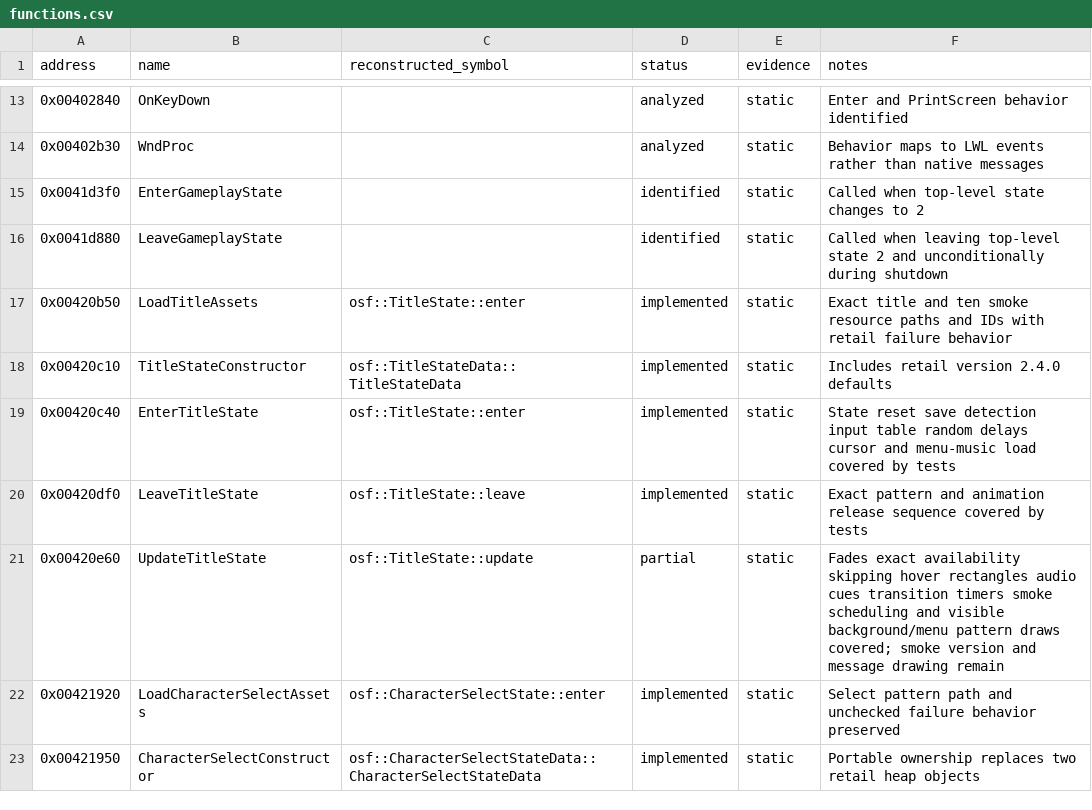
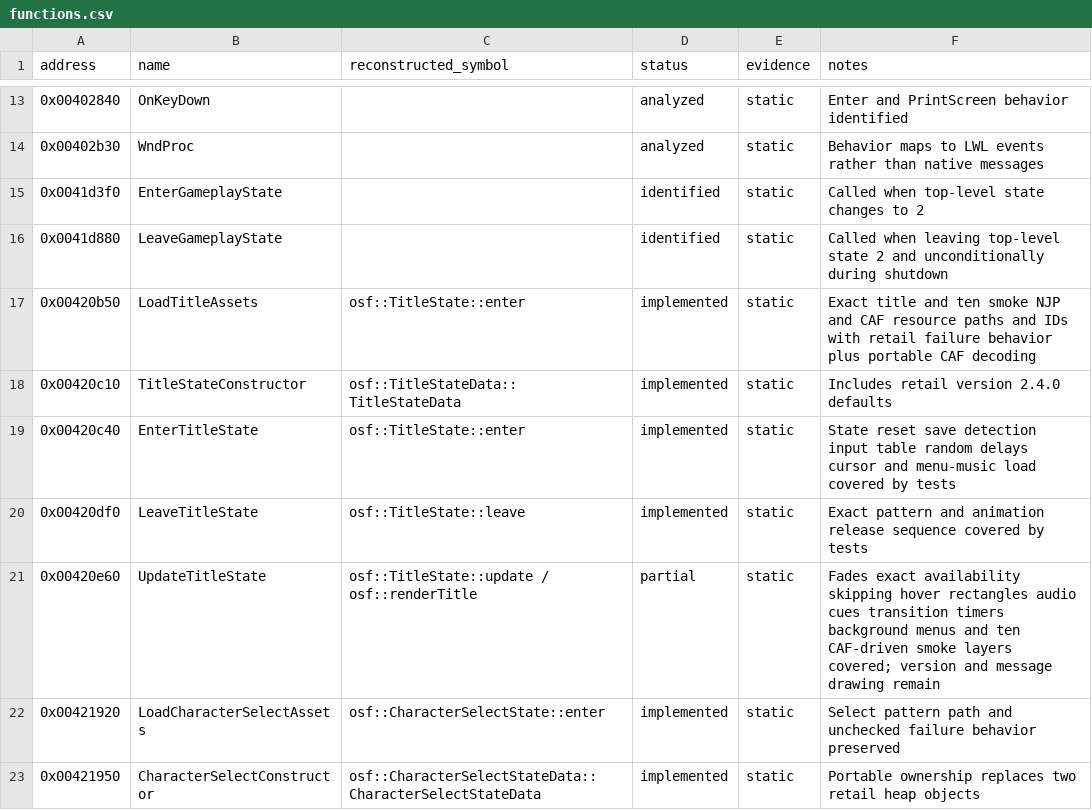
Before and after one commit to RednibCoding/OpenShadowFlare, a CSV file: src/SF_EXE/reverse/functions.csv, drawn as a sheet; only a part is shown, gaps mark what is left out.

Commit message:
Restore the title-screen steam animations

```diff
--- a/src/SF_EXE/reverse/functions.csv
+++ b/src/SF_EXE/reverse/functions.csv
@@ -16,3 +16,3 @@ address,name,reconstructed_symbol,status,evidence,notes
 0x0041d880,LeaveGameplayState,,identified,static,Called when leaving top-level state 2 and unconditionally during shutdown
-0x00420b50,LoadTitleAssets,osf::TitleState::enter,implemented,static,Exact title and ten smoke resource paths and IDs with retail failure behavior
+0x00420b50,LoadTitleAssets,osf::TitleState::enter,implemented,static,Exact title and ten smoke NJP and CAF resource paths and IDs with retail failure behavior plus portable CAF decoding
 0x00420c10,TitleStateConstructor,osf::TitleStateData::TitleStateData,implemented,static,Includes retail version 2.4.0 defaults
@@ -20,3 +20,3 @@ address,name,reconstructed_symbol,status,evidence,notes
 0x00420df0,LeaveTitleState,osf::TitleState::leave,implemented,static,Exact pattern and animation release sequence covered by tests
-0x00420e60,UpdateTitleState,osf::TitleState::update,partial,static,Fades exact availability skipping hover rectangles audio cues transition timers smoke scheduling and visible background/menu pattern draws covered; smoke version and message drawing remain
+0x00420e60,UpdateTitleState,osf::TitleState::update / osf::renderTitle,partial,static,Fades exact availability skipping hover rectangles audio cues transition timers background menus and ten CAF-driven smoke layers covered; version and message drawing remain
 0x00421920,LoadCharacterSelectAssets,osf::CharacterSelectState::enter,implemented,static,Select pattern path and unchecked failure behavior preserved
```
Also changed, not shown: 9 other files.
